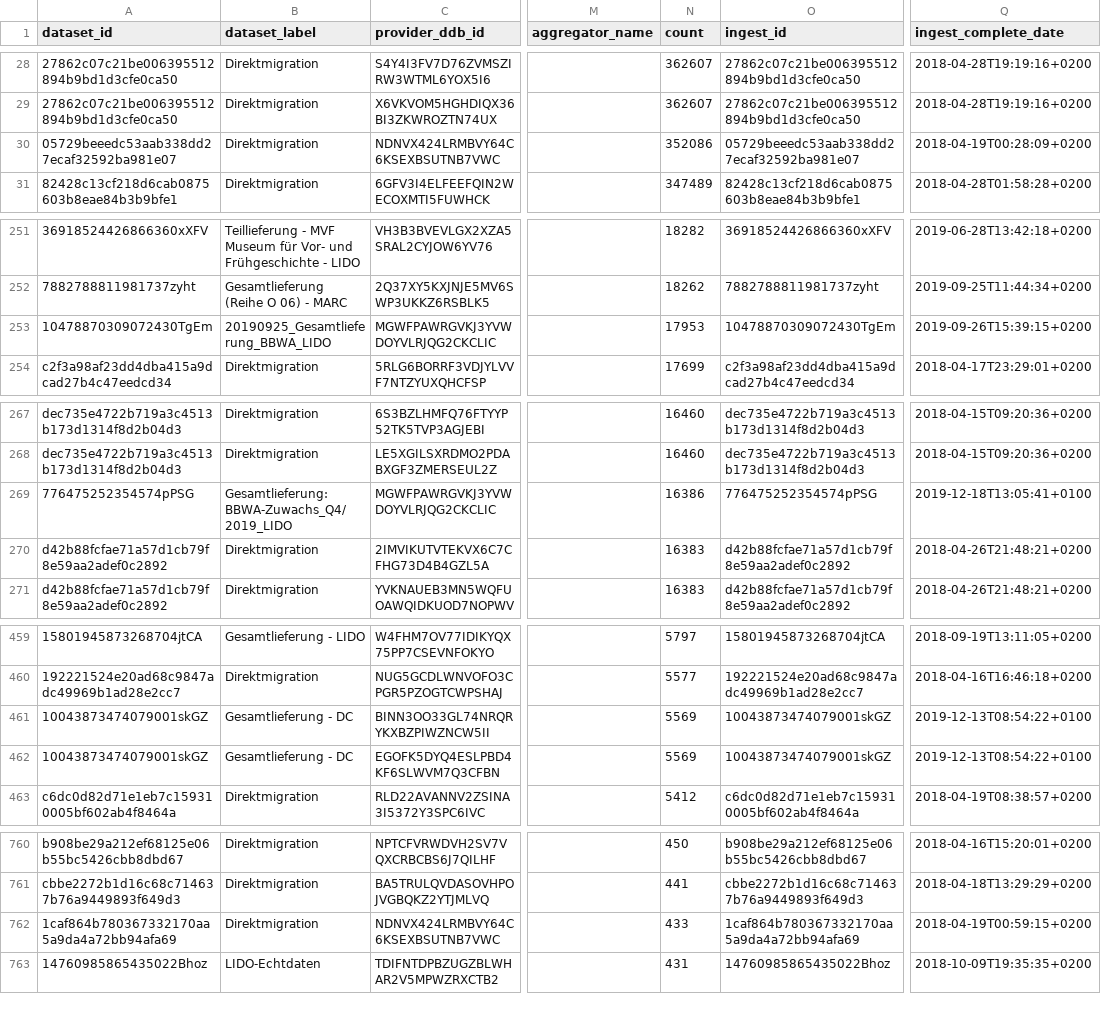
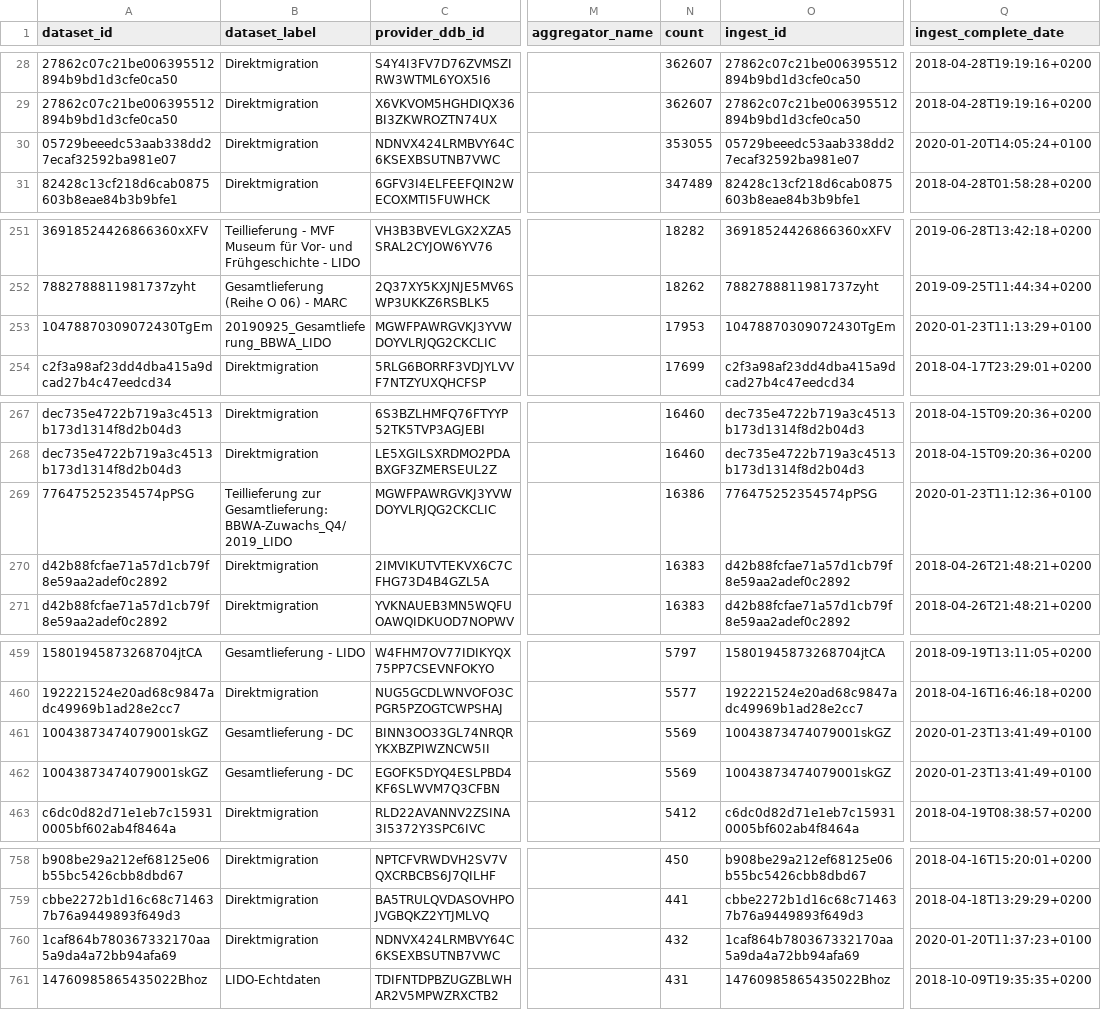
Before and after one commit to Deutsche-Digitale-Bibliothek/ddblabs-ddbtools-statistic, a CSV file: ddb-dataset-provider.csv, drawn as a sheet; only a part is shown, gaps mark what is left out; addresses are those after the commit; the diff covers the shown part only; the diff names each change by its address in the sheet, - before the commit and + after, or states it on an @@ line.

Commit message:
Aktualisierung von ddb-dataset-provider.csv am 2020-01-27T08:35:32+0100.

```diff
--- a/ddb-dataset-provider.csv
+++ b/ddb-dataset-provider.csv
-N30 (count): 352086
+N30 (count): 353055
-Q30 (ingest_complete_date): 2018-04-19T00:28:09+0200
+Q30 (ingest_complete_date): 2020-01-20T14:05:24+0100
-Q253 (ingest_complete_date): 2019-09-26T15:39:15+0200
+Q253 (ingest_complete_date): 2020-01-23T11:13:29+0100
-B269 (dataset_label): Gesamtlieferung: BBWA-Zuwachs_Q4/2019_LIDO
+B269 (dataset_label): Teillieferung zur Gesamtlieferung: BBWA-Zuwachs_Q4/2019_LIDO
-Q269 (ingest_complete_date): 2019-12-18T13:05:41+0100
+Q269 (ingest_complete_date): 2020-01-23T11:12:36+0100
-Q461:Q462 (ingest_complete_date): 2019-12-13T08:54:22+0100
+Q461:Q462 (ingest_complete_date): 2020-01-23T13:41:49+0100
-N760 (count): 433
+N760 (count): 432
-Q760 (ingest_complete_date): 2018-04-19T00:59:15+0200
+Q760 (ingest_complete_date): 2020-01-20T11:37:23+0100
```
Also changed, not shown: 6 added rows and 6 removed rows elsewhere in this file.
